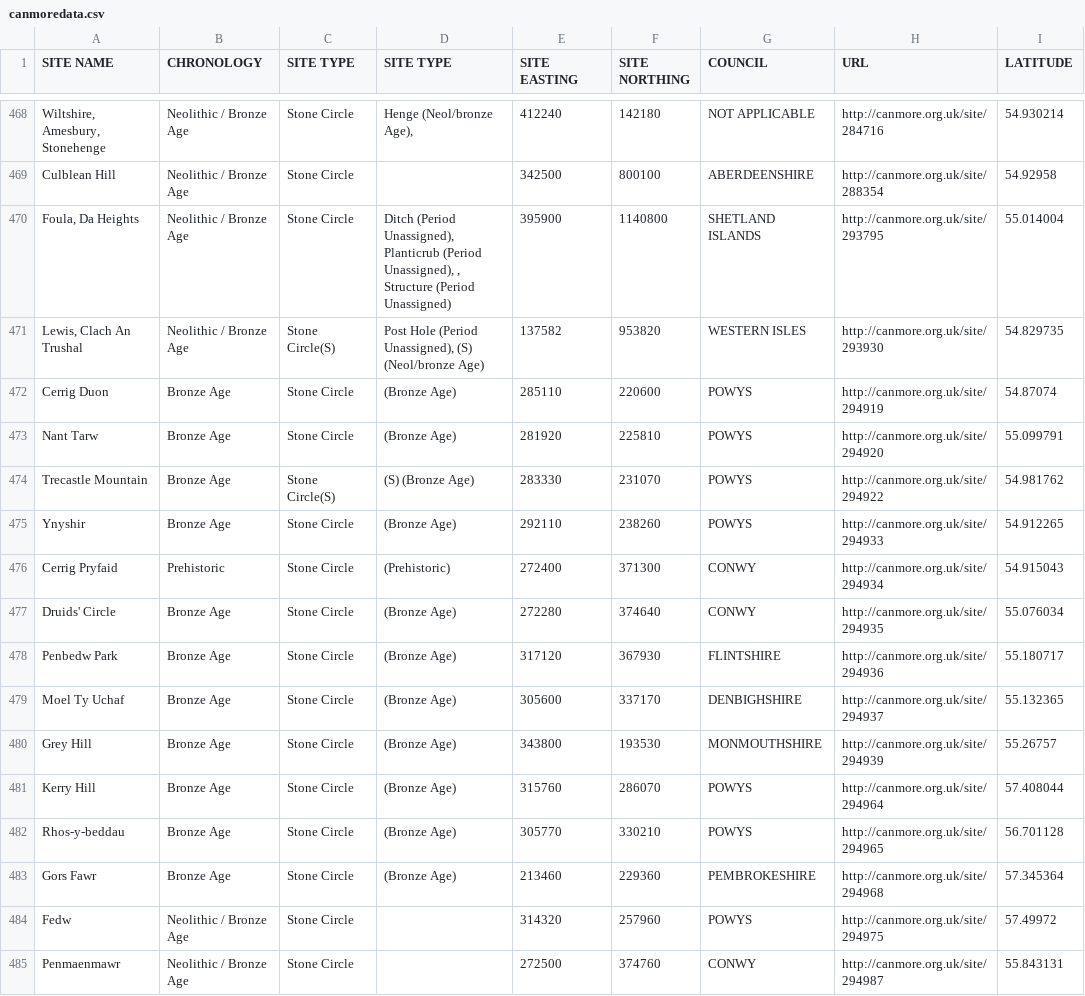
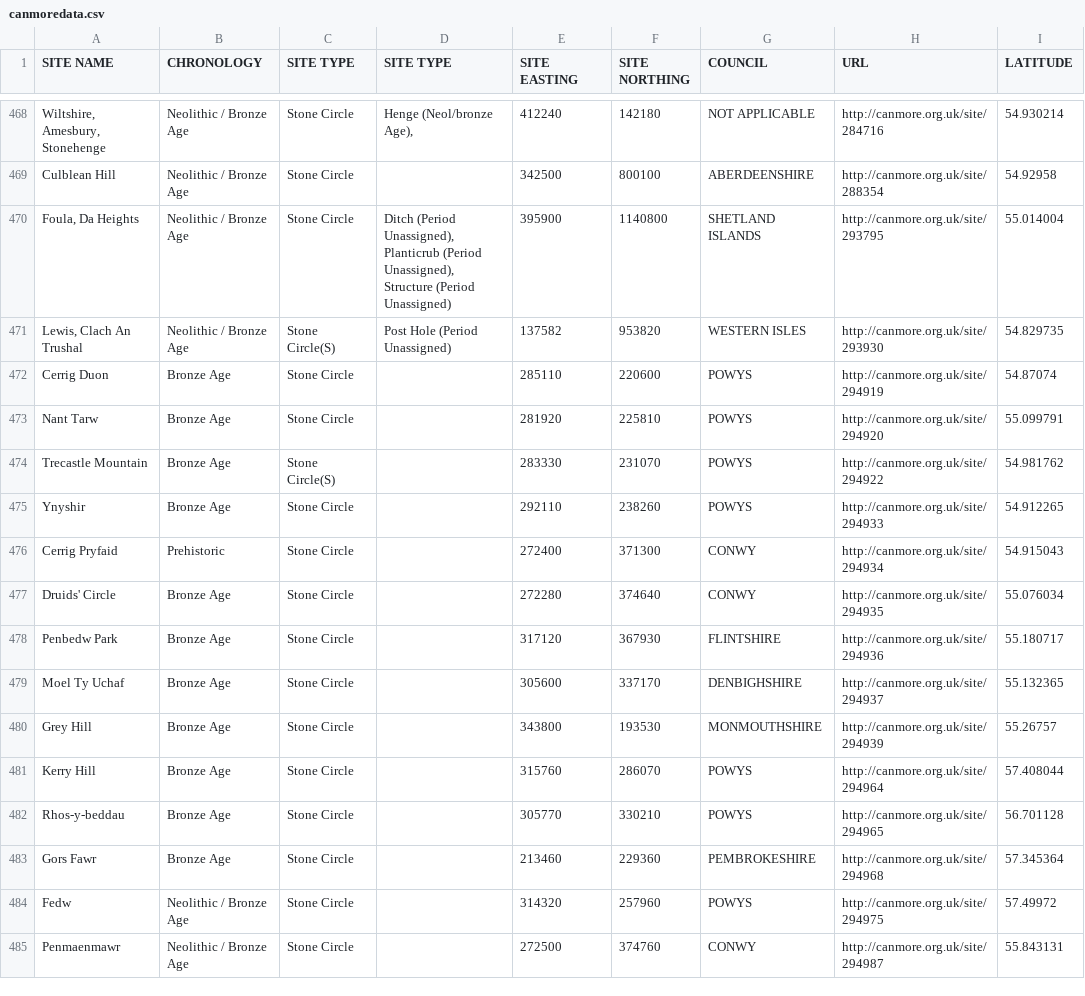
Before and after one commit to mar-roige/GIS-course, a CSV file: canmoredata.csv, drawn as a sheet; only a part is shown, gaps mark what is left out; the diff covers the shown part only; the diff names each change by its address in the sheet, - before the commit and + after, or states it on an @@ line.

Commit message:
Update canmoredata.csv

```diff
--- a/canmoredata.csv
+++ b/canmoredata.csv
-D470 (SITE TYPE): …(Period Unassigned), , Structure (Period…
+D470 (SITE TYPE): …(Period Unassigned), Structure (Period…
-D471 (SITE TYPE): Post Hole (Period Unassigned), (S) (Neol/bronze Age)
+D471 (SITE TYPE): Post Hole (Period Unassigned)
-D472:D473 (SITE TYPE): (Bronze Age)
+D472:D473 (SITE TYPE): (empty)
-D474 (SITE TYPE): (S) (Bronze Age)
+D474 (SITE TYPE): (empty)
-D475 (SITE TYPE): (Bronze Age)
+D475 (SITE TYPE): (empty)
-D476 (SITE TYPE): (Prehistoric)
+D476 (SITE TYPE): (empty)
-D477:D483 (SITE TYPE): (Bronze Age)
+D477:D483 (SITE TYPE): (empty)
```
Also changed, not shown: 9 edited cells elsewhere in this file.
